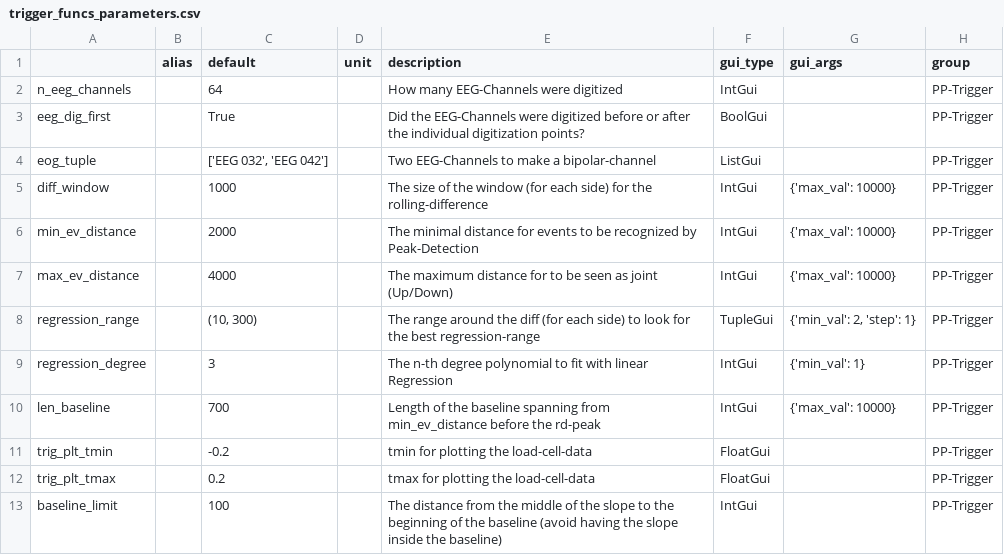
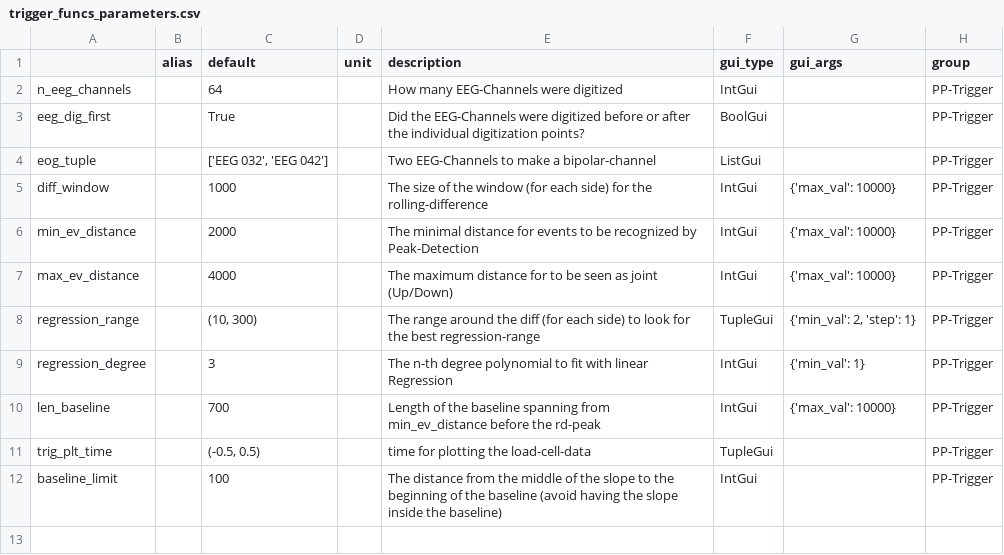
Before and after one commit to marsipu/trigger_funcs, a CSV file: trigger_funcs_parameters.csv, drawn as a sheet.

Commit message:
Improving plot_load_cell_ave

```diff
--- a/trigger_funcs_parameters.csv
+++ b/trigger_funcs_parameters.csv
@@ -10,4 +10,3 @@ regression_degree;;3;;The n-th degree polynomial to fit with linear Regression;I
 len_baseline;;700;;Length of the baseline spanning from min_ev_distance before the rd-peak;IntGui;{'max_val': 10000};PP-Trigger
-trig_plt_tmin;;-0.2;;tmin for plotting the load-cell-data;FloatGui;;PP-Trigger
-trig_plt_tmax;;0.2;;tmax for plotting the load-cell-data;FloatGui;;PP-Trigger
+trig_plt_time;;(-0.5, 0.5);;time for plotting the load-cell-data;TupleGui;;PP-Trigger
 baseline_limit;;100;;The distance from the middle of the slope to the beginning of the baseline (avoid having the slope inside the baseline);IntGui;;PP-Trigger
```
Also changed, not shown: trigger_funcs_functions.csv, 1 other file.
